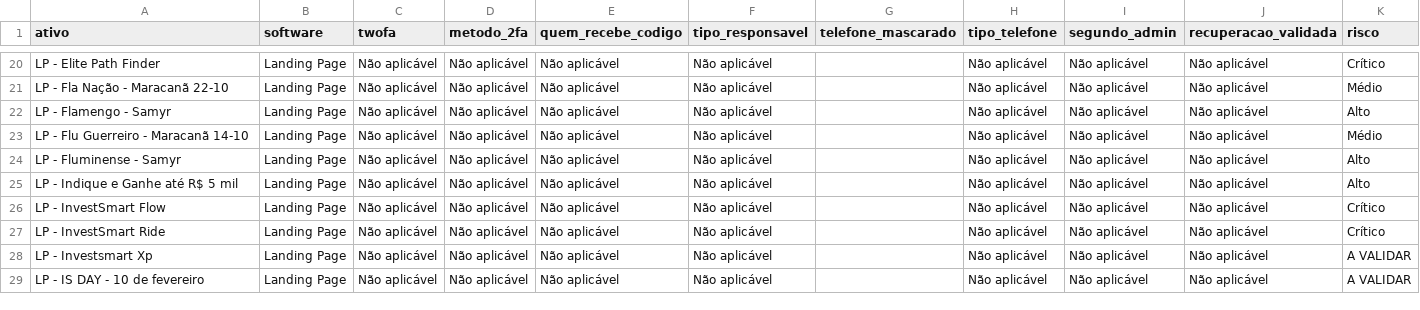
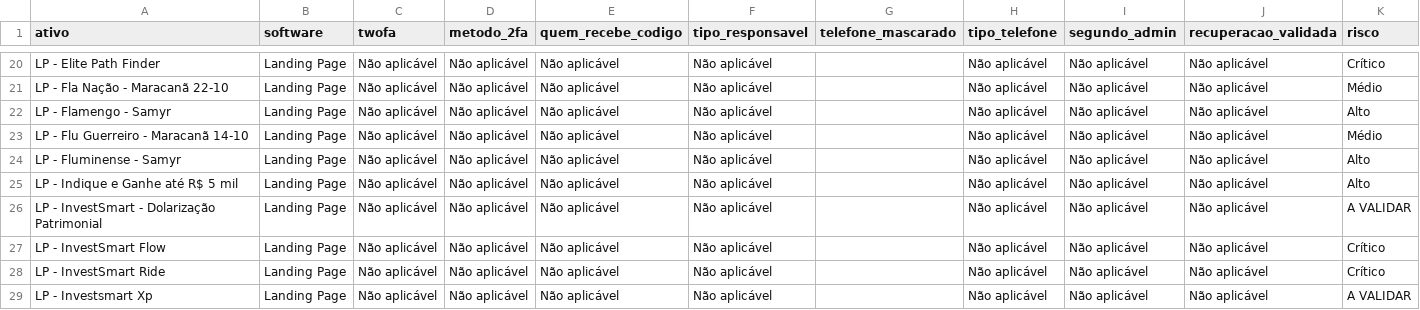
Before and after one commit to gestaobankrio-code/growth-ops-investsmart, a CSV file: exports/growth-ops-seguranca-2fa.csv, drawn as a sheet; only a part is shown, gaps mark what is left out; the shorter side is filled out with more unchanged rows; the diff names each change by its address in the sheet, - before the commit and + after, or states it on an @@ line.

```diff
--- a/exports/growth-ops-seguranca-2fa.csv
+++ b/exports/growth-ops-seguranca-2fa.csv
+row 26: LP - InvestSmart - Dolarização Patrimonial | Landing Page | Não aplicável | Não aplicável | Não aplicável | Não aplicável |  | Não aplicável | Não aplicável | Não aplicável | A VALIDAR
```
Also changed, not shown: exports/growth-ops-inventario.csv, 7 other files.
